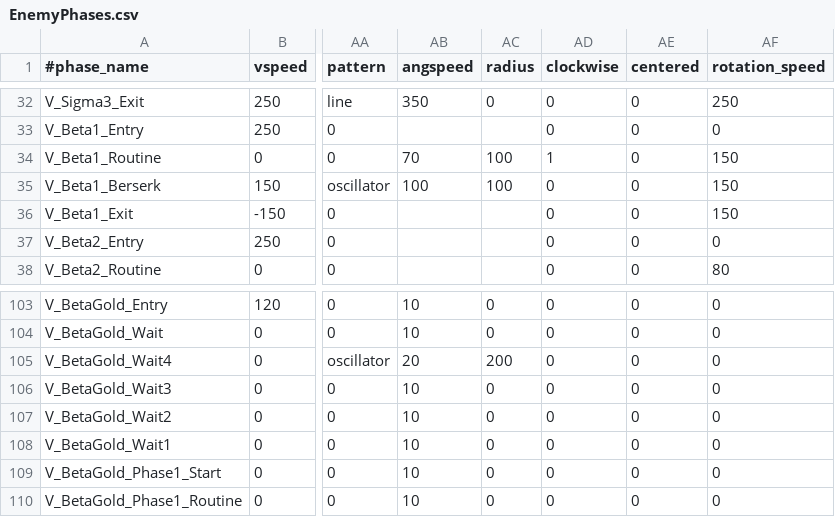
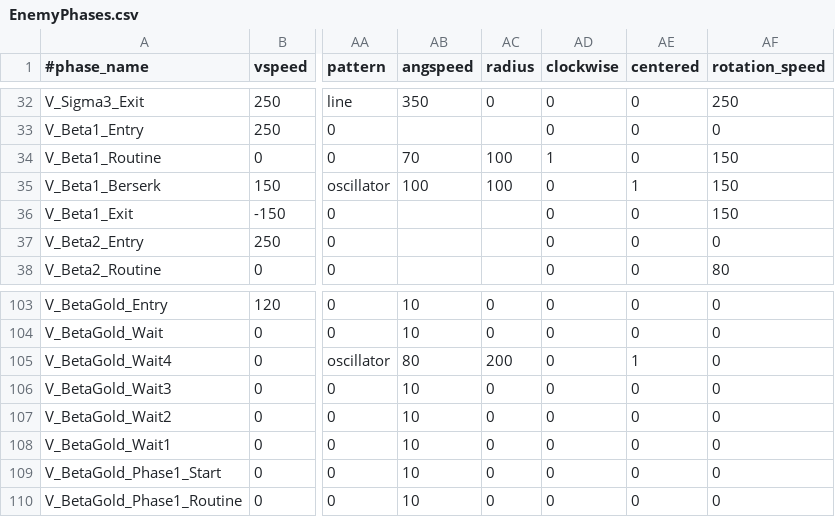
Before and after one commit to StarfighterDevTeam/StarFighter, a CSV file: Unstable/StarFighter/StarFighter/Assets/Scripts/Generated/EnemyPhases.csv, drawn as a sheet; only a part is shown, gaps mark what is left out; the diff names each change by its address in the sheet, - before the commit and + after, or states it on an @@ line.

Commit message:
[Pattern] Oscillator centered

```diff
--- a/Unstable/StarFighter/StarFighter/Assets/Scripts/Generated/EnemyPhases.csv
+++ b/Unstable/StarFighter/StarFighter/Assets/Scripts/Generated/EnemyPhases.csv
-AE35 (centered): 0
+AE35 (centered): 1
-AB105 (angspeed): 20
+AB105 (angspeed): 80
-AE105 (centered): 0
+AE105 (centered): 1
```
Also changed, not shown: 3 other files.
